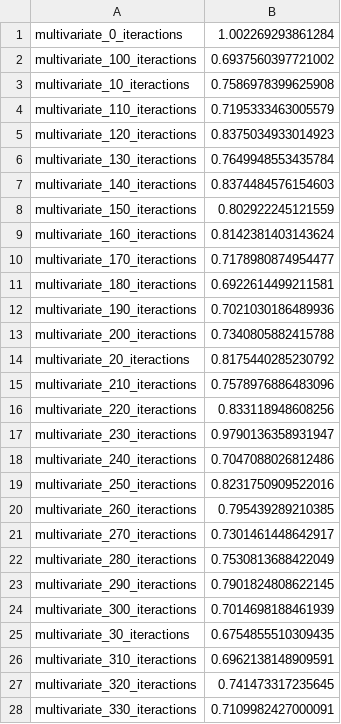
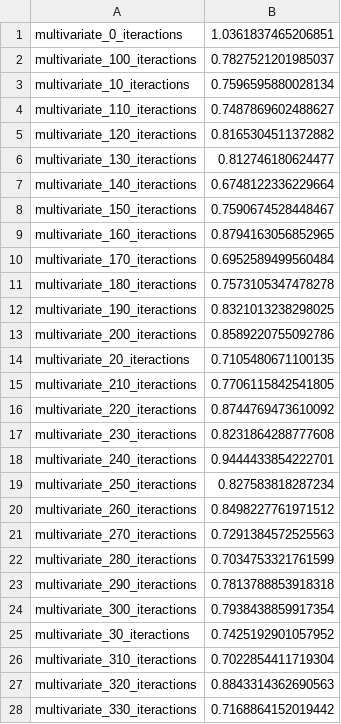
Before and after one commit to txytju/air-quality-prediction, a CSV file: data/meo_and_aq_seq2seq_result.csv, drawn as a sheet; only a part is shown; the diff covers the shown part only.

```diff
--- a/data/meo_and_aq_seq2seq_result.csv
+++ b/data/meo_and_aq_seq2seq_result.csv
@@ -1,28 +1,28 @@
-multivariate_0_iteractions,1.002269293861284
-multivariate_100_iteractions,0.6937560397721002
-multivariate_10_iteractions,0.7586978399625908
-multivariate_110_iteractions,0.7195333463005579
-multivariate_120_iteractions,0.8375034933014923
-multivariate_130_iteractions,0.7649948553435784
-multivariate_140_iteractions,0.8374484576154603
-multivariate_150_iteractions,0.802922245121559
-multivariate_160_iteractions,0.8142381403143624
-multivariate_170_iteractions,0.7178980874954477
-multivariate_180_iteractions,0.6922614499211581
-multivariate_190_iteractions,0.7021030186489936
-multivariate_200_iteractions,0.7340805882415788
-multivariate_20_iteractions,0.8175440285230792
-multivariate_210_iteractions,0.7578976886483096
-multivariate_220_iteractions,0.833118948608256
-multivariate_230_iteractions,0.9790136358931947
-multivariate_240_iteractions,0.7047088026812486
-multivariate_250_iteractions,0.8231750909522016
-multivariate_260_iteractions,0.795439289210385
-multivariate_270_iteractions,0.7301461448642917
-multivariate_280_iteractions,0.7530813688422049
-multivariate_290_iteractions,0.7901824808622145
-multivariate_300_iteractions,0.7014698188461939
-multivariate_30_iteractions,0.6754855510309435
-multivariate_310_iteractions,0.6962138148909591
-multivariate_320_iteractions,0.741473317235645
-multivariate_330_iteractions,0.7109982427000091
+multivariate_0_iteractions,1.0361837465206851
+multivariate_100_iteractions,0.7827521201985037
+multivariate_10_iteractions,0.7596595880028134
+multivariate_110_iteractions,0.7487869602488627
+multivariate_120_iteractions,0.8165304511372882
+multivariate_130_iteractions,0.812746180624477
+multivariate_140_iteractions,0.6748122336229664
+multivariate_150_iteractions,0.7590674528448467
+multivariate_160_iteractions,0.8794163056852965
+multivariate_170_iteractions,0.6952589499560484
+multivariate_180_iteractions,0.7573105347478278
+multivariate_190_iteractions,0.8321013238298025
+multivariate_200_iteractions,0.8589220755092786
+multivariate_20_iteractions,0.7105480671100135
+multivariate_210_iteractions,0.7706115842541805
+multivariate_220_iteractions,0.8744769473610092
+multivariate_230_iteractions,0.8231864288777608
+multivariate_240_iteractions,0.9444433854222701
+multivariate_250_iteractions,0.827583818287234
+multivariate_260_iteractions,0.8498227761971512
+multivariate_270_iteractions,0.7291384572525563
+multivariate_280_iteractions,0.7034753321761599
+multivariate_290_iteractions,0.7813788853918318
+multivariate_300_iteractions,0.7938438859917354
+multivariate_30_iteractions,0.7425192901057952
+multivariate_310_iteractions,0.7022854411719304
+multivariate_320_iteractions,0.8843314362690563
+multivariate_330_iteractions,0.7168864152019442
```
Also changed, not shown: 50 added rows and 22 edited cells elsewhere in this file, 1 other file.
